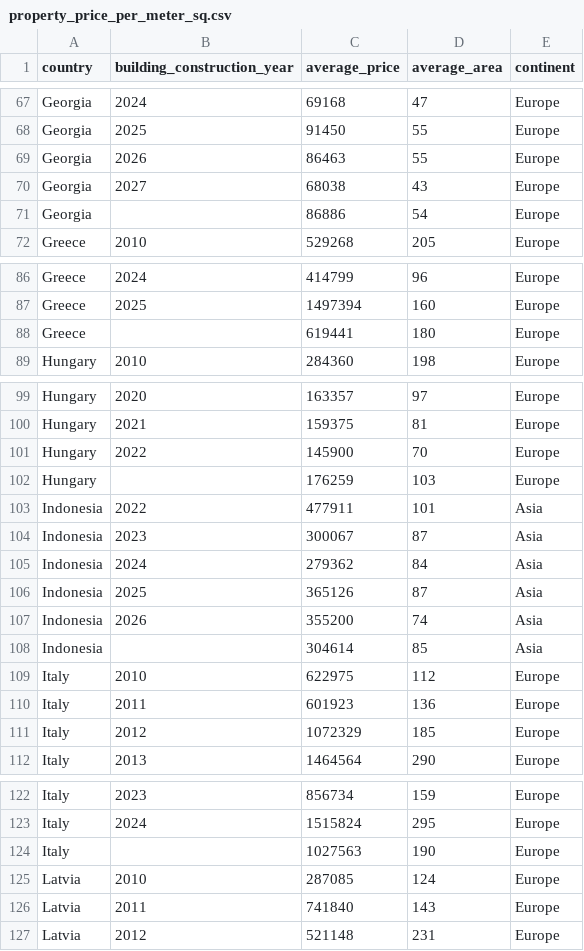
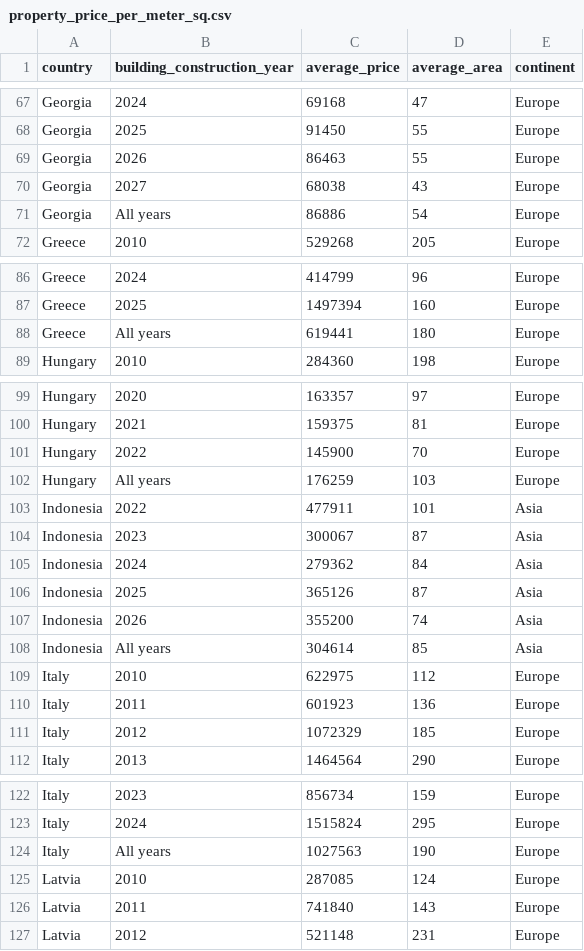
Before and after one commit to liawyihui/FIT3179_Assignment2, a CSV file: data/property_price_per_meter_sq.csv, drawn as a sheet; only a part is shown, gaps mark what is left out; the diff covers the shown part only.

Commit message:
edited year

```diff
--- a/data/property_price_per_meter_sq.csv
+++ b/data/property_price_per_meter_sq.csv
@@ -70,3 +70,3 @@ Georgia,2026,86463,55,Europe
 Georgia,2027,68038,43,Europe
-Georgia,,86886,54,Europe
+Georgia,All years,86886,54,Europe
 Greece,2010,529268,205,Europe
@@ -87,3 +87,3 @@ Greece,2024,414799,96,Europe
 Greece,2025,1497394,160,Europe
-Greece,,619441,180,Europe
+Greece,All years,619441,180,Europe
 Hungary,2010,284360,198,Europe
@@ -101,3 +101,3 @@ Hungary,2021,159375,81,Europe
 Hungary,2022,145900,70,Europe
-Hungary,,176259,103,Europe
+Hungary,All years,176259,103,Europe
 Indonesia,2022,477911,101,Asia
@@ -107,3 +107,3 @@ Indonesia,2025,365126,87,Asia
 Indonesia,2026,355200,74,Asia
-Indonesia,,304614,85,Asia
+Indonesia,All years,304614,85,Asia
 Italy,2010,622975,112,Europe
@@ -123,3 +123,3 @@ Italy,2023,856734,159,Europe
 Italy,2024,1515824,295,Europe
-Italy,,1027563,190,Europe
+Italy,All years,1027563,190,Europe
 Latvia,2010,287085,124,Europe
```
Also changed, not shown: 21 edited cells elsewhere in this file, 1 other file.
